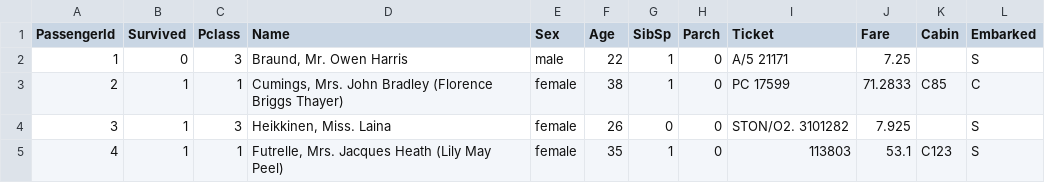
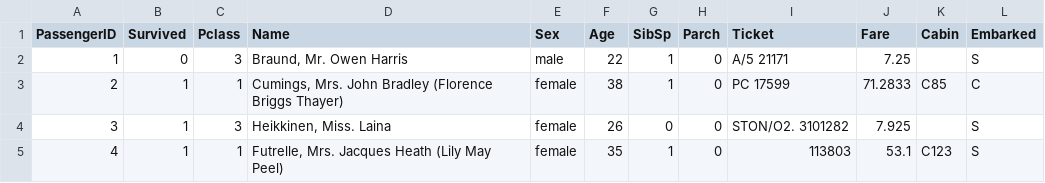
Before and after one commit to jtmbeta/CLLPython, a CSV file: data/titanic.csv, drawn as a sheet; only a part is shown.

```diff
--- a/data/titanic.csv
+++ b/data/titanic.csv
@@ -1,2 +1,2 @@
-PassengerId,Survived,Pclass,Name,Sex,Age,SibSp,Parch,Ticket,Fare,Cabin,Embarked
+PassengerID,Survived,Pclass,Name,Sex,Age,SibSp,Parch,Ticket,Fare,Cabin,Embarked
 1,0,3,"Braund, Mr. Owen Harris",male,22,1,0,A/5 21171,7.25,,S
```
Also changed, not shown: 19 other files.
